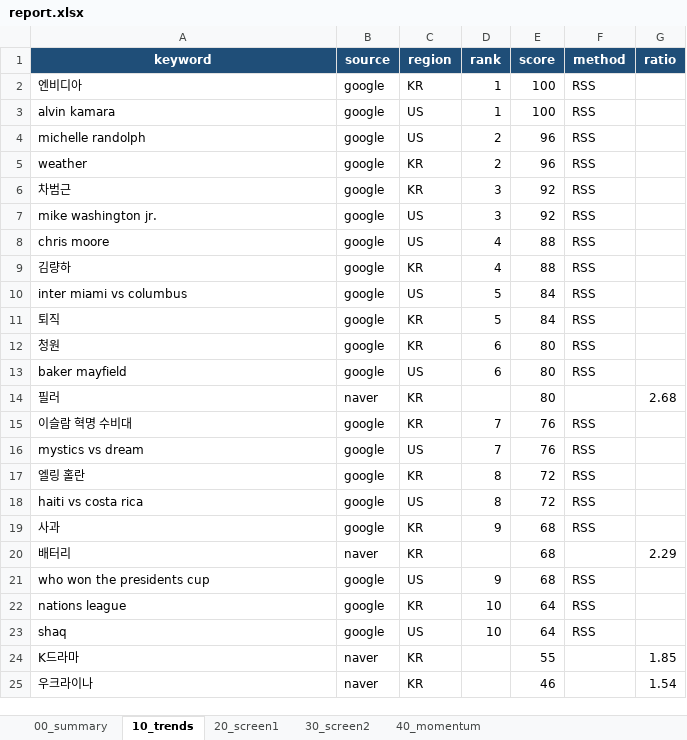
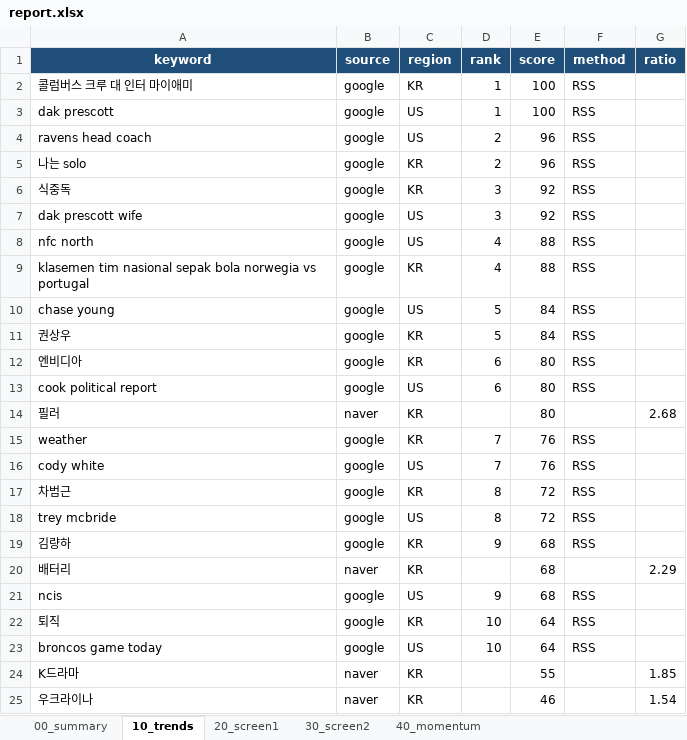
Before and after one commit to spark3576/trend-stock-scanner, an Excel workbook: archive/2026-09-28/report.xlsx, sheet 10_trends, drawn as a sheet; values as stored, in another font and other column widths than the file's, no borders; the diff names each change by its address in the sheet, - before the commit and + after, or states it on an @@ line.

```diff
--- a/archive/2026-09-28/report.xlsx (sheet 10_trends)
+++ b/archive/2026-09-28/report.xlsx (sheet 10_trends)
-A2 (keyword): 엔비디아
+A2 (keyword): 콜럼버스 크루 대 인터 마이애미
-A3 (keyword): alvin kamara
+A3 (keyword): dak prescott
-A4 (keyword): michelle randolph
+A4 (keyword): ravens head coach
-A5 (keyword): weather
+A5 (keyword): 나는 solo
-A6 (keyword): 차범근
+A6 (keyword): 식중독
-A7 (keyword): mike washington jr.
+A7 (keyword): dak prescott wife
-A8 (keyword): chris moore
+A8 (keyword): nfc north
-A9 (keyword): 김량하
+A9 (keyword): klasemen tim nasional sepak bola norwegia vs portugal
-A10 (keyword): inter miami vs columbus
+A10 (keyword): chase young
-A11 (keyword): 퇴직
+A11 (keyword): 권상우
-A12 (keyword): 청원
+A12 (keyword): 엔비디아
-A13 (keyword): baker mayfield
+A13 (keyword): cook political report
-A15 (keyword): 이슬람 혁명 수비대
+A15 (keyword): weather
-A16 (keyword): mystics vs dream
+A16 (keyword): cody white
-A17 (keyword): 엘링 홀란
+A17 (keyword): 차범근
-A18 (keyword): haiti vs costa rica
+A18 (keyword): trey mcbride
-A19 (keyword): 사과
+A19 (keyword): 김량하
-A21 (keyword): who won the presidents cup
+A21 (keyword): ncis
-A22 (keyword): nations league
+A22 (keyword): 퇴직
-A23 (keyword): shaq
+A23 (keyword): broncos game today
```
Also changed, not shown: sheet 40_momentum, 4 other files.
